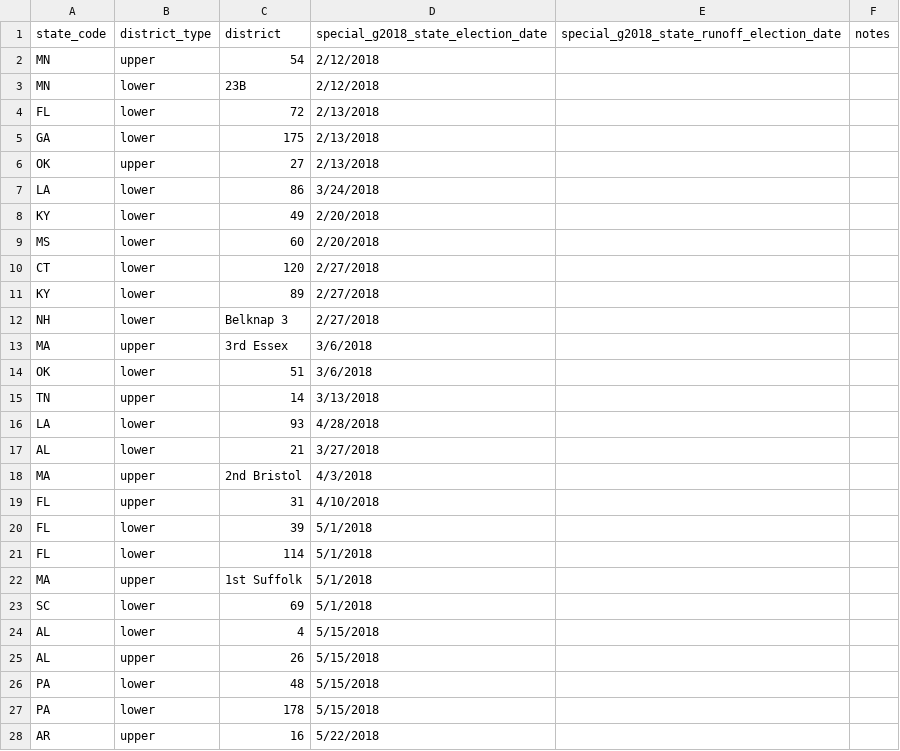
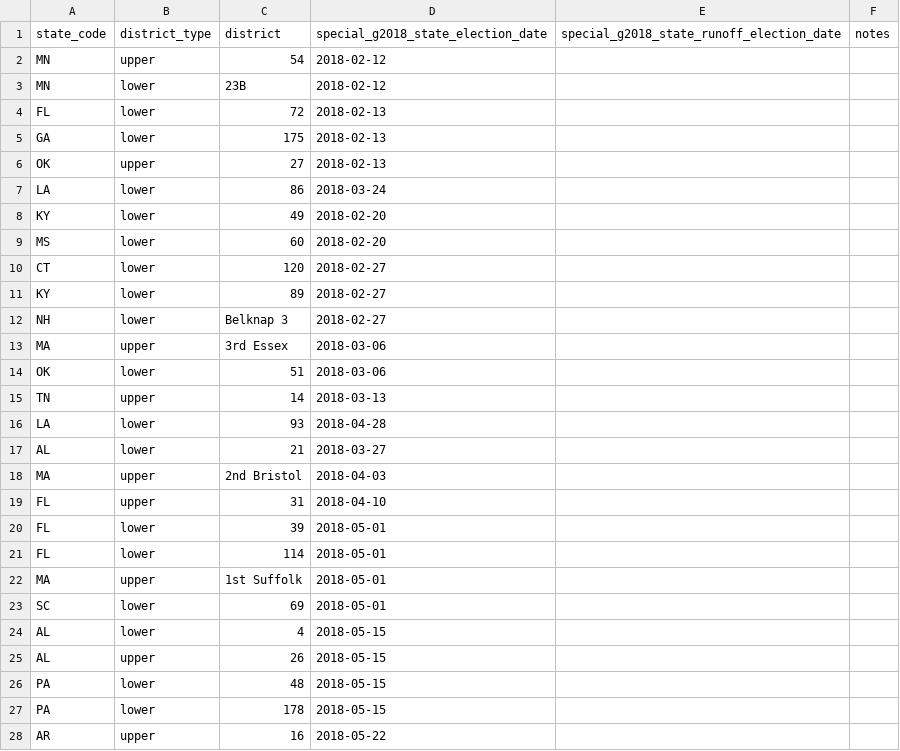
Before and after one commit to democrats/data, a CSV file: 2018/special_g2018_state.csv, drawn as a sheet; only a part is shown; the diff covers the shown part only.

Commit message:
Fix format of dates in csv files.

```diff
--- a/2018/special_g2018_state.csv
+++ b/2018/special_g2018_state.csv
@@ -1,28 +1,28 @@
 state_code,district_type,district,special_g2018_state_election_date,special_g2018_state_runoff_election_date,notes
-MN,upper,54,2/12/2018,,
-MN,lower,23B,2/12/2018,,
-FL,lower,72,2/13/2018,,
-GA,lower,175,2/13/2018,,
-OK,upper,27,2/13/2018,,
-LA,lower,86,3/24/2018,,
-KY,lower,49,2/20/2018,,
-MS,lower,60,2/20/2018,,
-CT,lower,120,2/27/2018,,
-KY,lower,89,2/27/2018,,
-NH,lower,Belknap 3,2/27/2018,,
-MA,upper,3rd Essex,3/6/2018,,
-OK,lower,51,3/6/2018,,
-TN,upper,14,3/13/2018,,
-LA,lower,93,4/28/2018,,
-AL,lower,21,3/27/2018,,
-MA,upper,2nd Bristol,4/3/2018,,
-FL,upper,31,4/10/2018,,
-FL,lower,39,5/1/2018,,
-FL,lower,114,5/1/2018,,
-MA,upper,1st Suffolk,5/1/2018,,
-SC,lower,69,5/1/2018,,
-AL,lower,4,5/15/2018,,
-AL,upper,26,5/15/2018,,
-PA,lower,48,5/15/2018,,
-PA,lower,178,5/15/2018,,
-AR,upper,16,5/22/2018,,
+MN,upper,54,2018-02-12,,
+MN,lower,23B,2018-02-12,,
+FL,lower,72,2018-02-13,,
+GA,lower,175,2018-02-13,,
+OK,upper,27,2018-02-13,,
+LA,lower,86,2018-03-24,,
+KY,lower,49,2018-02-20,,
+MS,lower,60,2018-02-20,,
+CT,lower,120,2018-02-27,,
+KY,lower,89,2018-02-27,,
+NH,lower,Belknap 3,2018-02-27,,
+MA,upper,3rd Essex,2018-03-06,,
+OK,lower,51,2018-03-06,,
+TN,upper,14,2018-03-13,,
+LA,lower,93,2018-04-28,,
+AL,lower,21,2018-03-27,,
+MA,upper,2nd Bristol,2018-04-03,,
+FL,upper,31,2018-04-10,,
+FL,lower,39,2018-05-01,,
+FL,lower,114,2018-05-01,,
+MA,upper,1st Suffolk,2018-05-01,,
+SC,lower,69,2018-05-01,,
+AL,lower,4,2018-05-15,,
+AL,upper,26,2018-05-15,,
+PA,lower,48,2018-05-15,,
+PA,lower,178,2018-05-15,,
+AR,upper,16,2018-05-22,,
```
Also changed, not shown: 5 edited cells elsewhere in this file, 2018/g2018_vr.csv, 2018/p2018_federal_vr.csv, 4 other files.
